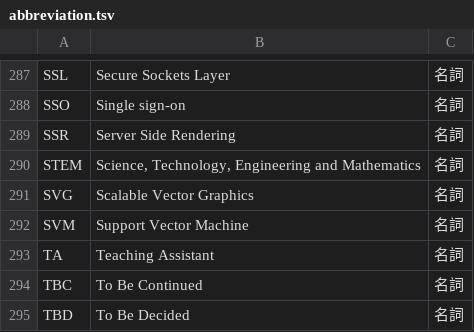
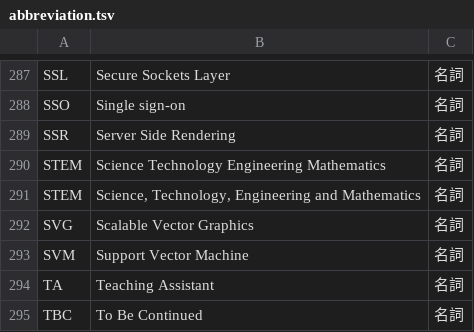
Before and after one commit to peaceiris/google-ime-dictionary, a TSV file: tsv/abbreviation.tsv, drawn as a sheet; only a part is shown, gaps mark what is left out; the shorter side is filled out with more unchanged rows.

Commit message:
Script: add STEM (Science Technology Engineering Mathematics)

```diff
--- a/tsv/abbreviation.tsv
+++ b/tsv/abbreviation.tsv
@@ -289,2 +289,3 @@ SSO	Single sign-on	名詞
 SSR	Server Side Rendering	名詞
+STEM	Science Technology Engineering Mathematics	名詞
 STEM	Science, Technology, Engineering and Mathematics	名詞
```
Also changed, not shown: 1 other file.
